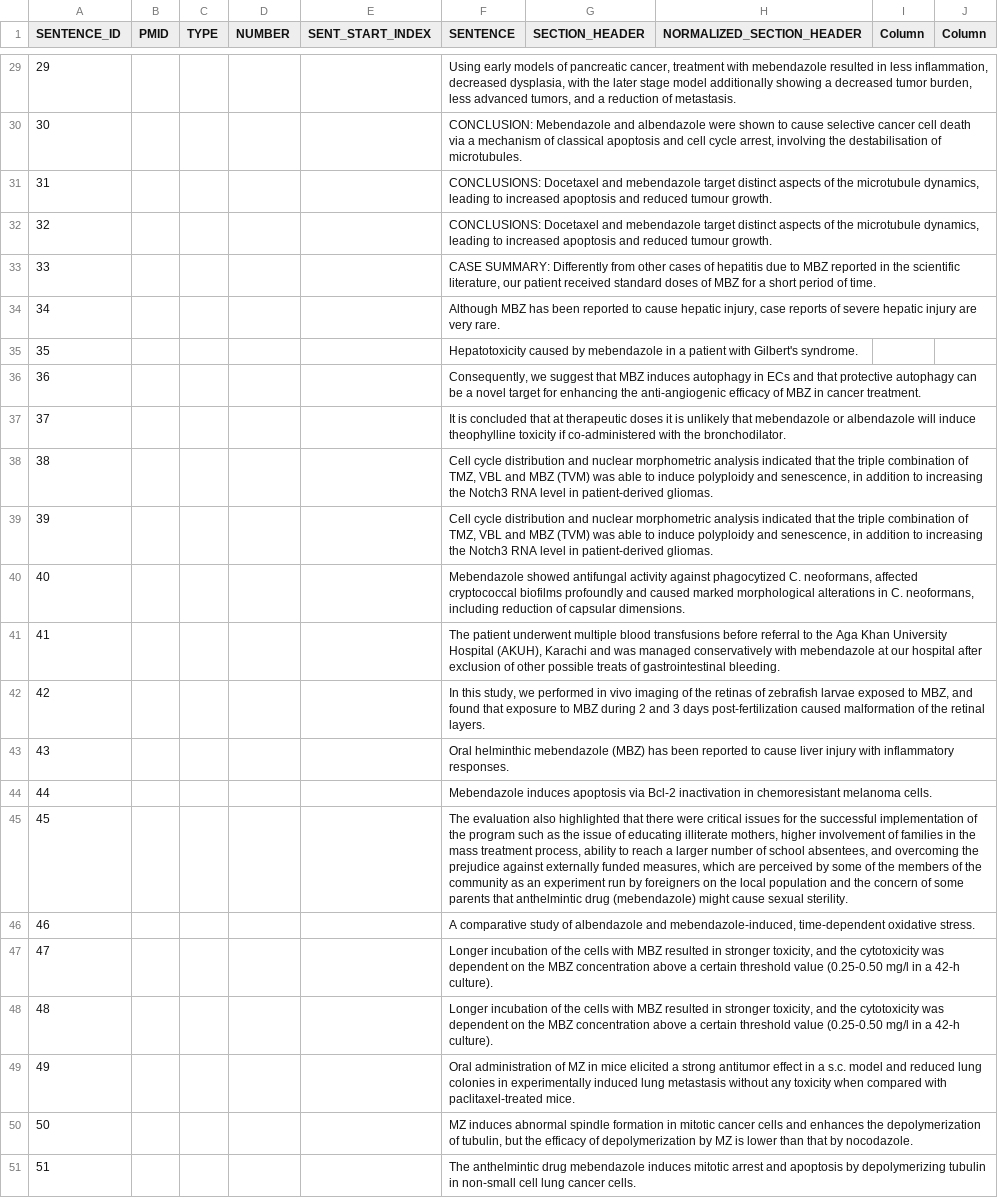
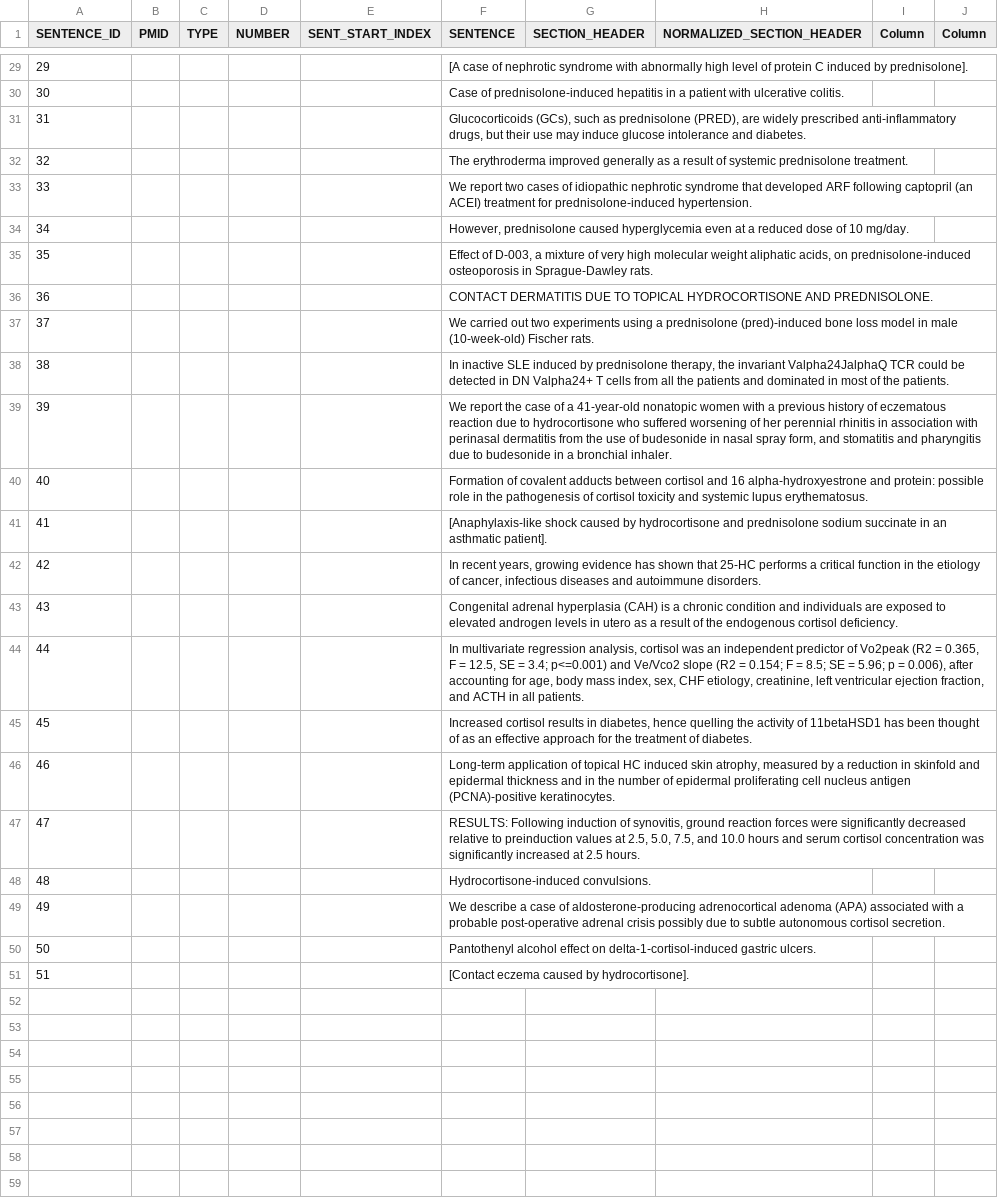
Before and after one commit to KoslickiLab/LLMFactCheck, a CSV file: false_sentence_data.csv, drawn as a sheet; only a part is shown, gaps mark what is left out; the diff covers the shown part only; the diff names each change by its address in the sheet, - before the commit and + after, or states it on an @@ line.

```diff
--- a/false_sentence_data.csv
+++ b/false_sentence_data.csv
-F29 (SENTENCE): Using early models of pancreatic cancer, treatment with mebendazole resulted in less inflammation, decreased dysplasia, with the later stage model additionally showing a decreased tumor burden, less advanced tumors, and a reduction of metastasis.
+F29 (SENTENCE): [A case of nephrotic syndrome with abnormally high level of protein C induced by prednisolone].
-F30 (SENTENCE): CONCLUSION: Mebendazole and albendazole were shown to cause selective cancer cell death via a mechanism of classical apoptosis and cell cycle arrest, involving the destabilisation of microtubules.
+F30 (SENTENCE): Case of prednisolone-induced hepatitis in a patient with ulcerative colitis.
-F31 (SENTENCE): CONCLUSIONS: Docetaxel and mebendazole target distinct aspects of the microtubule dynamics, leading to increased apoptosis and reduced tumour growth.
+F31 (SENTENCE): Glucocorticoids (GCs), such as prednisolone (PRED), are widely prescribed anti-inflammatory drugs, but their use may induce glucose intolerance and diabetes.
-F32 (SENTENCE): CONCLUSIONS: Docetaxel and mebendazole target distinct aspects of the microtubule dynamics, leading to increased apoptosis and reduced tumour growth.
+F32 (SENTENCE): The erythroderma improved generally as a result of systemic prednisolone treatment.
-F33 (SENTENCE): CASE SUMMARY: Differently from other cases of hepatitis due to MBZ reported in the scientific literature, our patient received standard doses of MBZ for a short period of time.
+F33 (SENTENCE): We report two cases of idiopathic nephrotic syndrome that developed ARF following captopril (an ACEI) treatment for prednisolone-induced hypertension.
-F34 (SENTENCE): Although MBZ has been reported to cause hepatic injury, case reports of severe hepatic injury are very rare.
+F34 (SENTENCE): However, prednisolone caused hyperglycemia even at a reduced dose of 10 mg/day.
-F35 (SENTENCE): Hepatotoxicity caused by mebendazole in a patient with Gilbert's syndrome.
+F35 (SENTENCE): Effect of D-003, a mixture of very high molecular weight aliphatic acids, on prednisolone-induced osteoporosis in Sprague-Dawley rats.
-F36 (SENTENCE): Consequently, we suggest that MBZ induces autophagy in ECs and that protective autophagy can be a novel target for enhancing the anti-angiogenic efficacy of MBZ in cancer treatment.
+F36 (SENTENCE): CONTACT DERMATITIS DUE TO TOPICAL HYDROCORTISONE AND PREDNISOLONE.
-F37 (SENTENCE): It is concluded that at therapeutic doses it is unlikely that mebendazole or albendazole will induce theophylline toxicity if co-administered with the bronchodilator.
+F37 (SENTENCE): We carried out two experiments using a prednisolone (pred)-induced bone loss model in male (10-week-old) Fischer rats.
-F38 (SENTENCE): Cell cycle distribution and nuclear morphometric analysis indicated that the triple combination of TMZ, VBL and MBZ (TVM) was able to induce polyploidy and senescence, in addition to increasing the Notch3 RNA level in patient-derived gliomas.
+F38 (SENTENCE): In inactive SLE induced by prednisolone therapy, the invariant Valpha24JalphaQ TCR could be detected in DN Valpha24+ T cells from all the patients and dominated in most of the patients.
-F39 (SENTENCE): Cell cycle distribution and nuclear morphometric analysis indicated that the triple combination of TMZ, VBL and MBZ (TVM) was able to induce polyploidy and senescence, in addition to increasing the Notch3 RNA level in patient-derived gliomas.
+F39 (SENTENCE): We report the case of a 41-year-old nonatopic women with a previous history of eczematous reaction due to hydrocortisone who suffered worsening of her perennial rhinitis in association with perinasal dermatitis from the use of budesonide in nasal spray form, and stomatitis and pharyngitis due to budesonide in a bronchial inhaler.
-F40 (SENTENCE): Mebendazole showed antifungal activity against phagocytized C. neoformans, affected cryptococcal biofilms profoundly and caused marked morphological alterations in C. neoformans, including reduction of capsular dimensions.
+F40 (SENTENCE): Formation of covalent adducts between cortisol and 16 alpha-hydroxyestrone and protein: possible role in the pathogenesis of cortisol toxicity and systemic lupus erythematosus.
-F41 (SENTENCE): The patient underwent multiple blood transfusions before referral to the Aga Khan University Hospital (AKUH), Karachi and was managed conservatively with mebendazole at our hospital after exclusion of other possible treats of gastrointestinal bleeding.
+F41 (SENTENCE): [Anaphylaxis-like shock caused by hydrocortisone and prednisolone sodium succinate in an asthmatic patient].
-F42 (SENTENCE): In this study, we performed in vivo imaging of the retinas of zebrafish larvae exposed to MBZ, and found that exposure to MBZ during 2 and 3 days post-fertilization caused malformation of the retinal layers.
+F42 (SENTENCE): In recent years, growing evidence has shown that 25-HC performs a critical function in the etiology of cancer, infectious diseases and autoimmune disorders.
-F43 (SENTENCE): Oral helminthic mebendazole (MBZ) has been reported to cause liver injury with inflammatory responses.
+F43 (SENTENCE): Congenital adrenal hyperplasia (CAH) is a chronic condition and individuals are exposed to elevated androgen levels in utero as a result of the endogenous cortisol deficiency.
-F44 (SENTENCE): Mebendazole induces apoptosis via Bcl-2 inactivation in chemoresistant melanoma cells.
+F44 (SENTENCE): In multivariate regression analysis, cortisol was an independent predictor of Vo2peak (R2 = 0.365, F = 12.5, SE = 3.4; p<=0.001) and Ve/Vco2 slope (R2 = 0.154; F = 8.5; SE = 5.96; p = 0.006), after accounting for age, body mass index, sex, CHF etiology, creatinine, left ventricular ejection fraction, and ACTH in all patients.
-F45 (SENTENCE): The evaluation also highlighted that there were critical issues for the successful implementation of the program such as the issue of educating illiterate mothers, higher involvement of families in the mass treatment process, ability to reach a larger number of school absentees, and overcoming the prejudice against externally funded measures, which are perceived by some of the members of the community as an experiment run by foreigners on the local population and the concern of some parents that anthelmintic drug (mebendazole) might cause sexual sterility.
+F45 (SENTENCE): Increased cortisol results in diabetes, hence quelling the activity of 11betaHSD1 has been thought of as an effective approach for the treatment of diabetes.
-F46 (SENTENCE): A comparative study of albendazole and mebendazole-induced, time-dependent oxidative stress.
+F46 (SENTENCE): Long-term application of topical HC induced skin atrophy, measured by a reduction in skinfold and epidermal thickness and in the number of epidermal proliferating cell nucleus antigen (PCNA)-positive keratinocytes.
-F47 (SENTENCE): Longer incubation of the cells with MBZ resulted in stronger toxicity, and the cytotoxicity was dependent on the MBZ concentration above a certain threshold value (0.25-0.50 mg/l in a 42-h culture).
+F47 (SENTENCE): RESULTS: Following induction of synovitis, ground reaction forces were significantly decreased relative to preinduction values at 2.5, 5.0, 7.5, and 10.0 hours and serum cortisol concentration was significantly increased at 2.5 hours.
-F48 (SENTENCE): Longer incubation of the cells with MBZ resulted in stronger toxicity, and the cytotoxicity was dependent on the MBZ concentration above a certain threshold value (0.25-0.50 mg/l in a 42-h culture).
+F48 (SENTENCE): Hydrocortisone-induced convulsions.
-F49 (SENTENCE): Oral administration of MZ in mice elicited a strong antitumor effect in a s.c. model and reduced lung colonies in experimentally induced lung metastasis without any toxicity when compared with paclitaxel-treated mice.
+F49 (SENTENCE): We describe a case of aldosterone-producing adrenocortical adenoma (APA) associated with a probable post-operative adrenal crisis possibly due to subtle autonomous cortisol secretion.
-F50 (SENTENCE): MZ induces abnormal spindle formation in mitotic cancer cells and enhances the depolymerization of tubulin, but the efficacy of depolymerization by MZ is lower than that by nocodazole.
+F50 (SENTENCE): Pantothenyl alcohol effect on delta-1-cortisol-induced gastric ulcers.
-F51 (SENTENCE): The anthelmintic drug mebendazole induces mitotic arrest and apoptosis by depolymerizing tubulin in non-small cell lung cancer cells.
+F51 (SENTENCE): [Contact eczema caused by hydrocortisone].
```
Also changed, not shown: 27 edited cells elsewhere in this file, data/true_false_chembl_labeled.csv, data/true_false_chembl_labeled_triple.csv, 6 other files.
